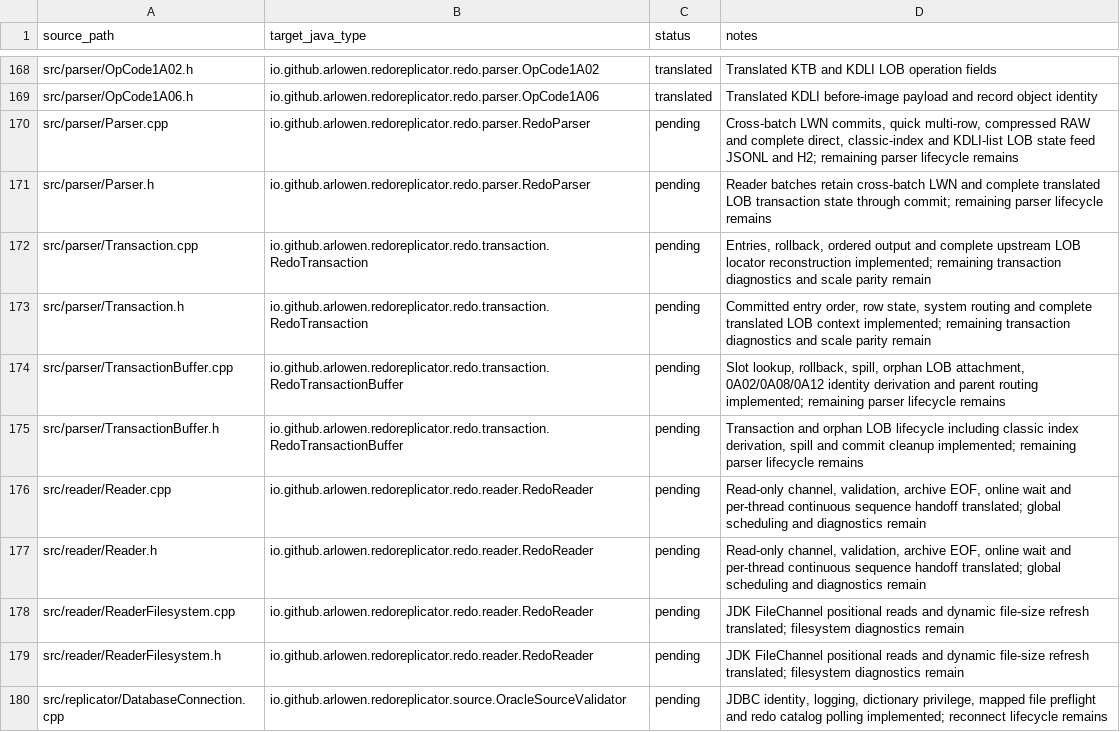
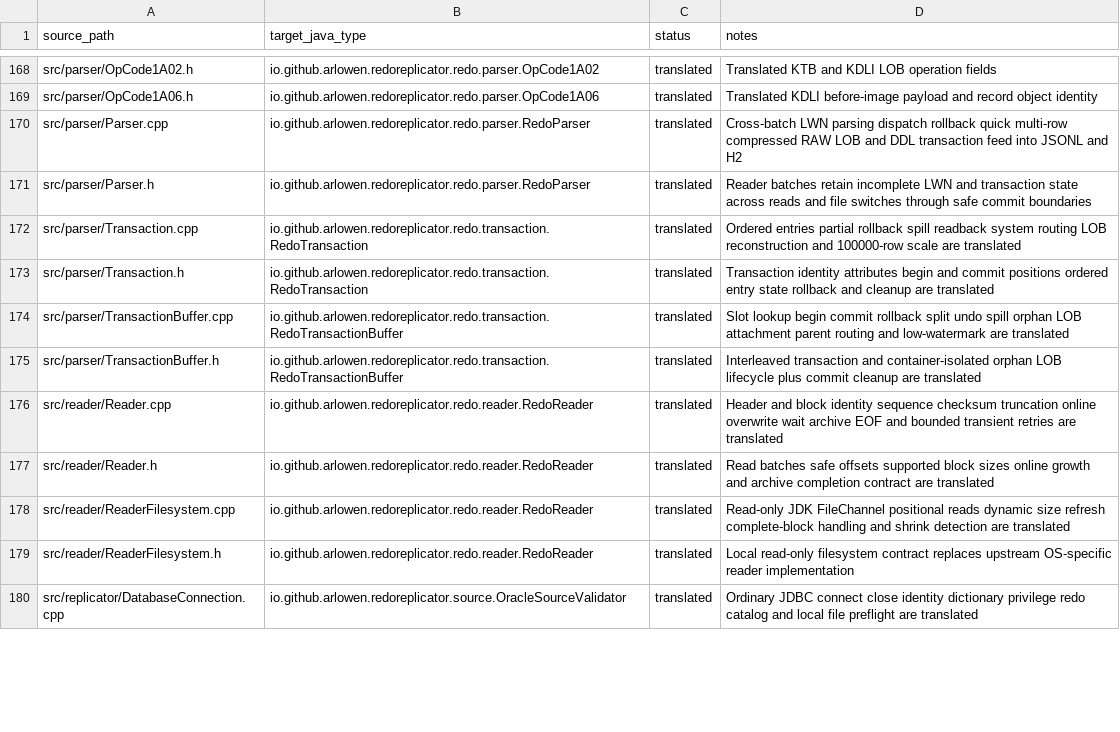
Before and after one commit to Arlowen/RedoReplicator, a TSV file: migration/openlogreplicator-source-map.tsv, drawn as a sheet; only a part is shown, gaps mark what is left out; the diff covers the shown part only.

Commit message:
docs: close fixed source migration map

```diff
--- a/migration/openlogreplicator-source-map.tsv
+++ b/migration/openlogreplicator-source-map.tsv
@@ -169,12 +169,12 @@ src/parser/OpCode1A02.h	io.github.arlowen.redoreplicator.redo.parser.OpCode1A02
 src/parser/OpCode1A06.h	io.github.arlowen.redoreplicator.redo.parser.OpCode1A06	translated	Translated KDLI before-image payload and record object identity
-src/parser/Parser.cpp	io.github.arlowen.redoreplicator.redo.parser.RedoParser	pending	Cross-batch LWN commits, quick multi-row, compressed RAW and complete direct, classic-index and KDLI-list LOB state feed JSONL and H2; remaining parser lifecycle remains
-src/parser/Parser.h	io.github.arlowen.redoreplicator.redo.parser.RedoParser	pending	Reader batches retain cross-batch LWN and complete translated LOB transaction state through commit; remaining parser lifecycle remains
-src/parser/Transaction.cpp	io.github.arlowen.redoreplicator.redo.transaction.RedoTransaction	pending	Entries, rollback, ordered output and complete upstream LOB locator reconstruction implemented; remaining transaction diagnostics and scale parity remain
-src/parser/Transaction.h	io.github.arlowen.redoreplicator.redo.transaction.RedoTransaction	pending	Committed entry order, row state, system routing and complete translated LOB context implemented; remaining transaction diagnostics and scale parity remain
-src/parser/TransactionBuffer.cpp	io.github.arlowen.redoreplicator.redo.transaction.RedoTransactionBuffer	pending	Slot lookup, rollback, spill, orphan LOB attachment, 0A02/0A08/0A12 identity derivation and parent routing implemented; remaining parser lifecycle remains
-src/parser/TransactionBuffer.h	io.github.arlowen.redoreplicator.redo.transaction.RedoTransactionBuffer	pending	Transaction and orphan LOB lifecycle including classic index derivation, spill and commit cleanup implemented; remaining parser lifecycle remains
-src/reader/Reader.cpp	io.github.arlowen.redoreplicator.redo.reader.RedoReader	pending	Read-only channel, validation, archive EOF, online wait and per-thread continuous sequence handoff translated; global scheduling and diagnostics remain
-src/reader/Reader.h	io.github.arlowen.redoreplicator.redo.reader.RedoReader	pending	Read-only channel, validation, archive EOF, online wait and per-thread continuous sequence handoff translated; global scheduling and diagnostics remain
-src/reader/ReaderFilesystem.cpp	io.github.arlowen.redoreplicator.redo.reader.RedoReader	pending	JDK FileChannel positional reads and dynamic file-size refresh translated; filesystem diagnostics remain
-src/reader/ReaderFilesystem.h	io.github.arlowen.redoreplicator.redo.reader.RedoReader	pending	JDK FileChannel positional reads and dynamic file-size refresh translated; filesystem diagnostics remain
-src/replicator/DatabaseConnection.cpp	io.github.arlowen.redoreplicator.source.OracleSourceValidator	pending	JDBC identity, logging, dictionary privilege, mapped file preflight and redo catalog polling implemented; reconnect lifecycle remains
+src/parser/Parser.cpp	io.github.arlowen.redoreplicator.redo.parser.RedoParser	translated	Cross-batch LWN parsing dispatch rollback quick multi-row compressed RAW LOB and DDL transaction feed into JSONL and H2
+src/parser/Parser.h	io.github.arlowen.redoreplicator.redo.parser.RedoParser	translated	Reader batches retain incomplete LWN and transaction state across reads and file switches through safe commit boundaries
+src/parser/Transaction.cpp	io.github.arlowen.redoreplicator.redo.transaction.RedoTransaction	translated	Ordered entries partial rollback spill readback system routing LOB reconstruction and 100000-row scale are translated
+src/parser/Transaction.h	io.github.arlowen.redoreplicator.redo.transaction.RedoTransaction	translated	Transaction identity attributes begin and commit positions ordered entry state rollback and cleanup are translated
+src/parser/TransactionBuffer.cpp	io.github.arlowen.redoreplicator.redo.transaction.RedoTransactionBuffer	translated	Slot lookup begin commit rollback split undo spill orphan LOB attachment parent routing and low-watermark are translated
+src/parser/TransactionBuffer.h	io.github.arlowen.redoreplicator.redo.transaction.RedoTransactionBuffer	translated	Interleaved transaction and container-isolated orphan LOB lifecycle plus commit cleanup are translated
+src/reader/Reader.cpp	io.github.arlowen.redoreplicator.redo.reader.RedoReader	translated	Header and block identity sequence checksum truncation online overwrite wait archive EOF and bounded transient retries are translated
+src/reader/Reader.h	io.github.arlowen.redoreplicator.redo.reader.RedoReader	translated	Read batches safe offsets supported block sizes online growth and archive completion contract are translated
+src/reader/ReaderFilesystem.cpp	io.github.arlowen.redoreplicator.redo.reader.RedoReader	translated	Read-only JDK FileChannel positional reads dynamic size refresh complete-block handling and shrink detection are translated
+src/reader/ReaderFilesystem.h	io.github.arlowen.redoreplicator.redo.reader.RedoReader	translated	Local read-only filesystem contract replaces upstream OS-specific reader implementation
+src/replicator/DatabaseConnection.cpp	io.github.arlowen.redoreplicator.source.OracleSourceValidator	translated	Ordinary JDBC connect close identity dictionary privilege redo catalog and local file preflight are translated
```
Also changed, not shown: 64 edited cells elsewhere in this file, 2 other files.
